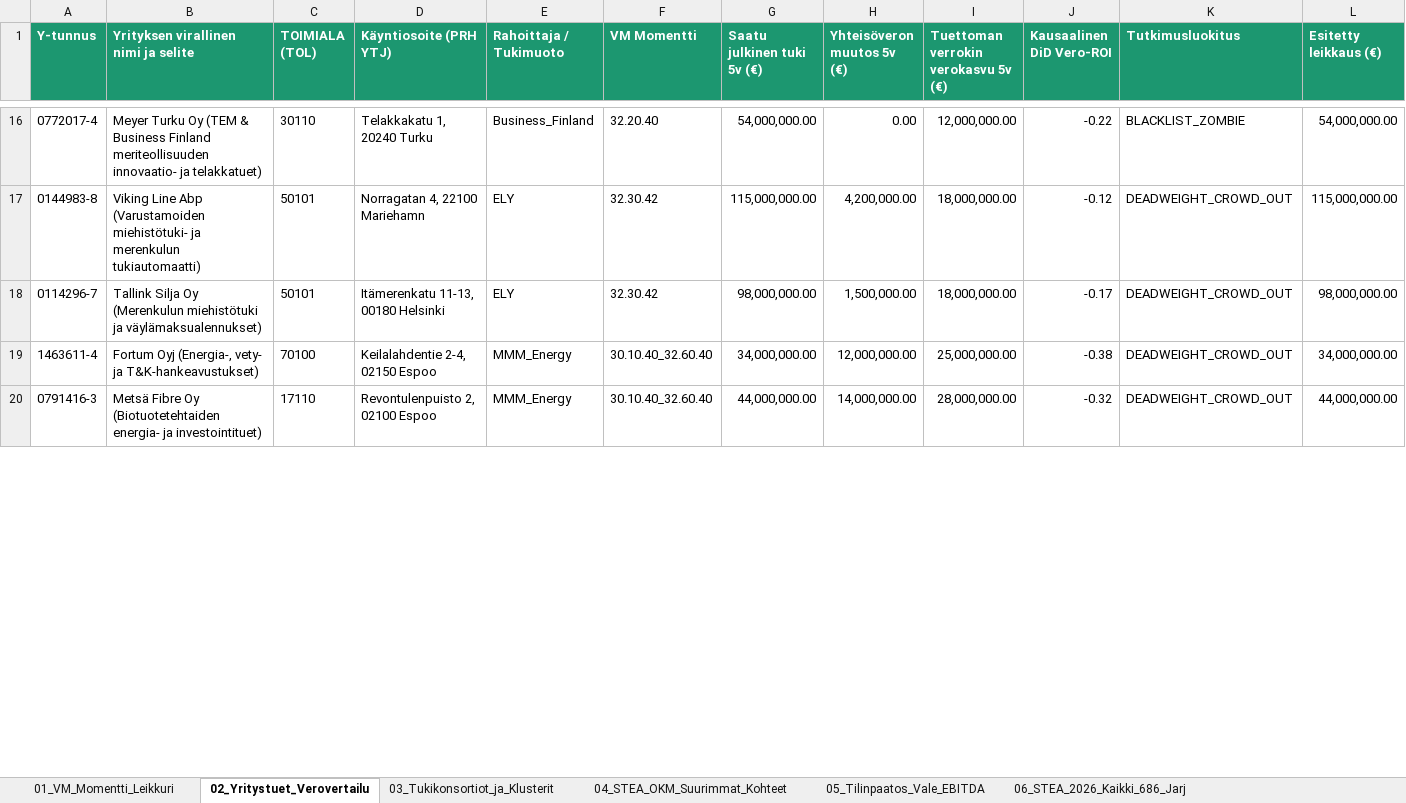
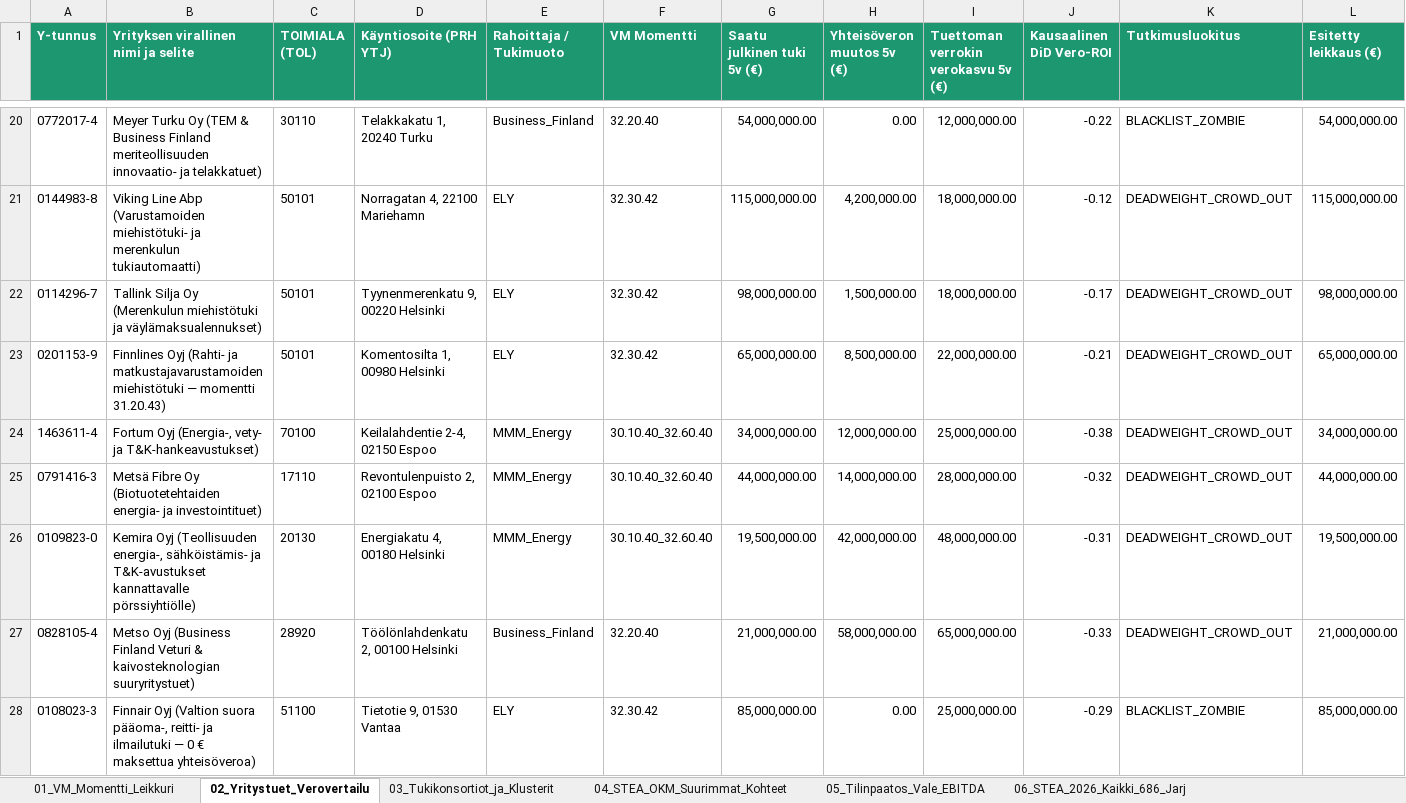
Before and after one commit to libertaari-suomalainen/tukipalkkio-purku, an Excel workbook: dist/VM_Tukipalkkio_Leikkuri_2027.xlsx, sheet 02_Yritystuet_Verovertailu, drawn as a sheet; only a part is shown, gaps mark what is left out; values as stored, in another font and other column widths than the file's, no borders; addresses are those after the commit; rows hold the shown columns only; the diff covers the shown part only; the diff names each change by its address in the sheet, - before the commit and + after, or states it on an @@ line.

```diff
--- a/dist/VM_Tukipalkkio_Leikkuri_2027.xlsx (sheet 02_Yritystuet_Verovertailu)
+++ b/dist/VM_Tukipalkkio_Leikkuri_2027.xlsx (sheet 02_Yritystuet_Verovertailu)
-D22 (Käyntiosoite (PRH YTJ)): Itämerenkatu 11-13, 00180 Helsinki
+D22 (Käyntiosoite (PRH YTJ)): Tyynenmerenkatu 9, 00220 Helsinki
+row 23: 0201153-9 | Finnlines Oyj (Rahti- ja matkustajavarustamoiden miehistötuki — momentti 31.20.43) | 50101 | Komentosilta 1, 00980 Helsinki | ELY | 32.30.42 | 65,000,000.00 | 8,500,000.00 | 22,000,000.00 | -0.21 | DEADWEIGHT_CROWD_OUT | 65,000,000.00
+row 26: 0109823-0 | Kemira Oyj (Teollisuuden energia-, sähköistämis- ja T&K-avustukset kannattavalle pörssiyhtiölle) | 20130 | Energiakatu 4, 00180 Helsinki | MMM_Energy | 30.10.40_32.60.40 | 19,500,000.00 | 42,000,000.00 | 48,000,000.00 | -0.31 | DEADWEIGHT_CROWD_OUT | 19,500,000.00
+row 27: 0828105-4 | Metso Oyj (Business Finland Veturi & kaivosteknologian suuryritystuet) | 28920 | Töölönlahdenkatu 2, 00100 Helsinki | Business_Finland | 32.20.40 | 21,000,000.00 | 58,000,000.00 | 65,000,000.00 | -0.33 | DEADWEIGHT_CROWD_OUT | 21,000,000.00
+row 28: 0108023-3 | Finnair Oyj (Valtion suora pääoma-, reitti- ja ilmailutuki — 0 € maksettua yhteisöveroa) | 51100 | Tietotie 9, 01530 Vantaa | ELY | 32.30.42 | 85,000,000.00 | 0.00 | 25,000,000.00 | -0.29 | BLACKLIST_ZOMBIE | 85,000,000.00
```
Also changed, not shown: 15 added rows and 5 edited cells elsewhere in this sheet, sheet 06_STEA_2026_Kaikki_686_Jarj, sheet 03_Tukikonsortiot_ja_Klusterit, sheet 01_VM_Momentti_Leikkuri, 9 other files.
